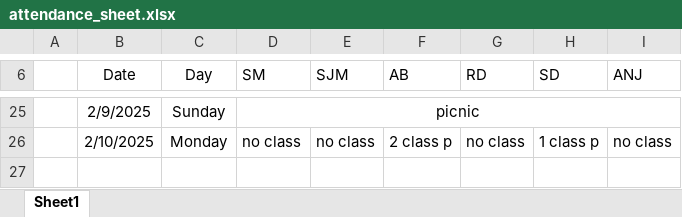
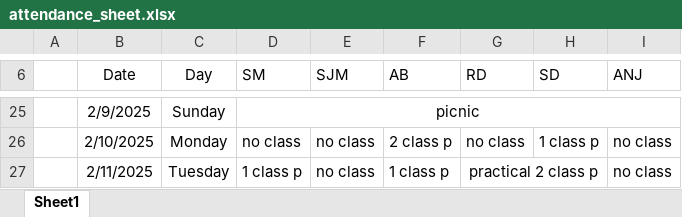
Before and after one commit to Sukdebrmondal/2nd_year_4th_semester, an Excel workbook: attendance_sheet.xlsx, sheet Sheet1, drawn as a sheet; only a part is shown, gaps mark what is left out; values as stored, in another font and other column widths than the file's, no borders; the diff names each change by its address in the sheet, - before the commit and + after, or states it on an @@ line.

Commit message:
date

```diff
--- a/attendance_sheet.xlsx (sheet Sheet1)
+++ b/attendance_sheet.xlsx (sheet Sheet1)
+row 27:  | 2/11/2025 | Tuesday | 1 class p | no class | 1 class p | practical 2 class p |  | no class
```
